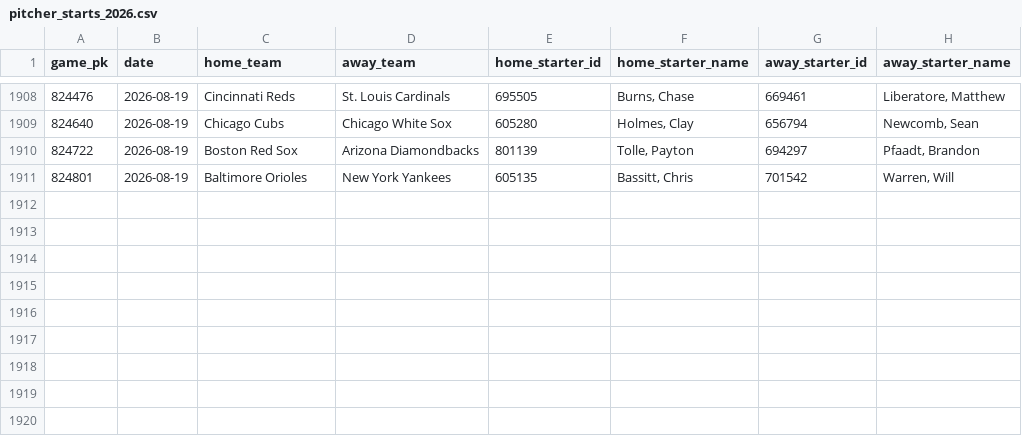
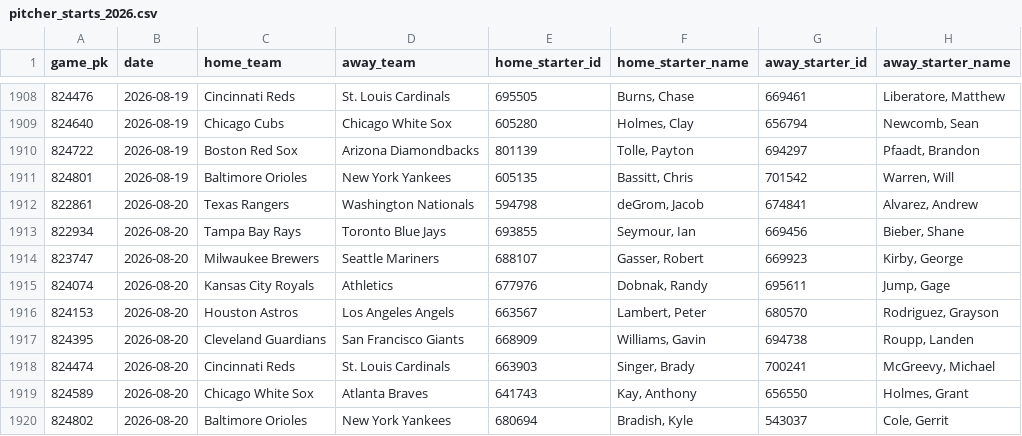
Before and after one commit to Andreachurchwell/2026-mlb-prediction, a CSV file: data/processed/pitcher_starts_2026.csv, drawn as a sheet; only a part is shown, gaps mark what is left out; the diff names each change by its address in the sheet, - before the commit and + after, or states it on an @@ line.

```diff
--- a/data/processed/pitcher_starts_2026.csv
+++ b/data/processed/pitcher_starts_2026.csv
+row 1912: 822861 | 2026-08-20 | Texas Rangers | Washington Nationals | 594798 | deGrom, Jacob | 674841 | Alvarez, Andrew
+row 1913: 822934 | 2026-08-20 | Tampa Bay Rays | Toronto Blue Jays | 693855 | Seymour, Ian | 669456 | Bieber, Shane
+row 1914: 823747 | 2026-08-20 | Milwaukee Brewers | Seattle Mariners | 688107 | Gasser, Robert | 669923 | Kirby, George
+row 1915: 824074 | 2026-08-20 | Kansas City Royals | Athletics | 677976 | Dobnak, Randy | 695611 | Jump, Gage
+row 1916: 824153 | 2026-08-20 | Houston Astros | Los Angeles Angels | 663567 | Lambert, Peter | 680570 | Rodriguez, Grayson
+row 1917: 824395 | 2026-08-20 | Cleveland Guardians | San Francisco Giants | 668909 | Williams, Gavin | 694738 | Roupp, Landen
+row 1918: 824474 | 2026-08-20 | Cincinnati Reds | St. Louis Cardinals | 663903 | Singer, Brady | 700241 | McGreevy, Michael
+row 1919: 824589 | 2026-08-20 | Chicago White Sox | Atlanta Braves | 641743 | Kay, Anthony | 656550 | Holmes, Grant
+row 1920: 824802 | 2026-08-20 | Baltimore Orioles | New York Yankees | 680694 | Bradish, Kyle | 543037 | Cole, Gerrit
```
Also changed, not shown: data/processed/bullpen_scores_2026.csv, data/processed/contender_scores_2026.csv, 4 other files.
